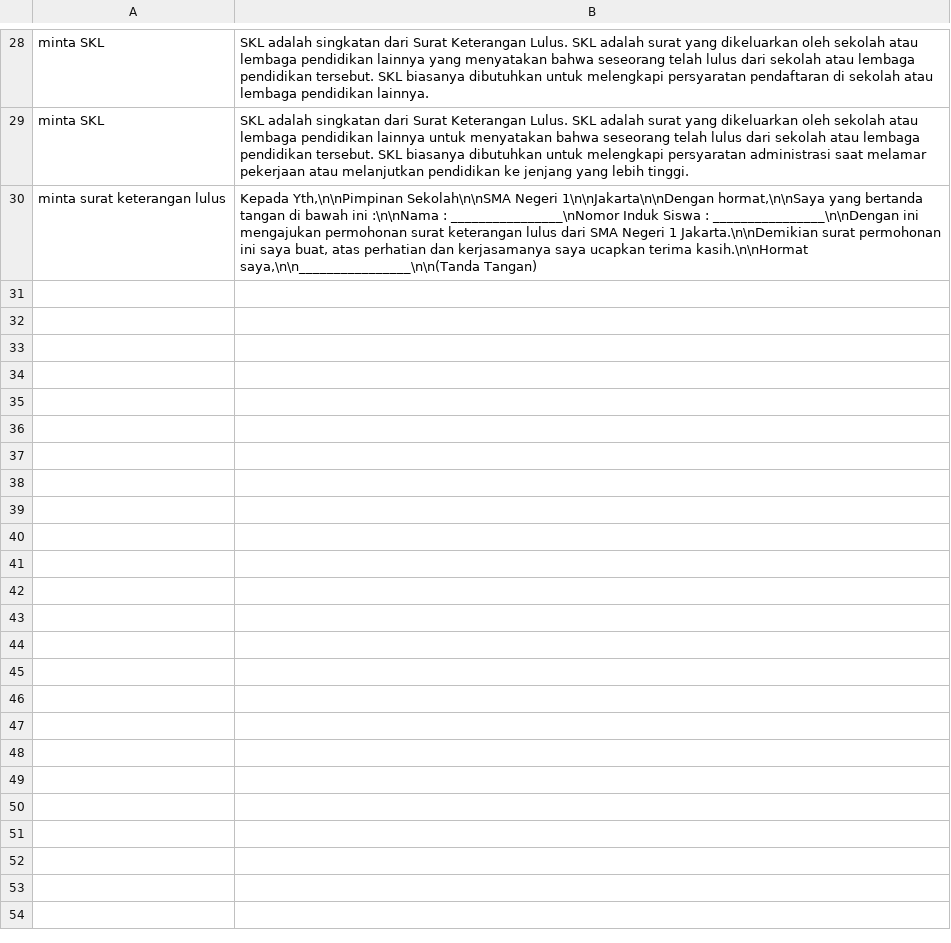
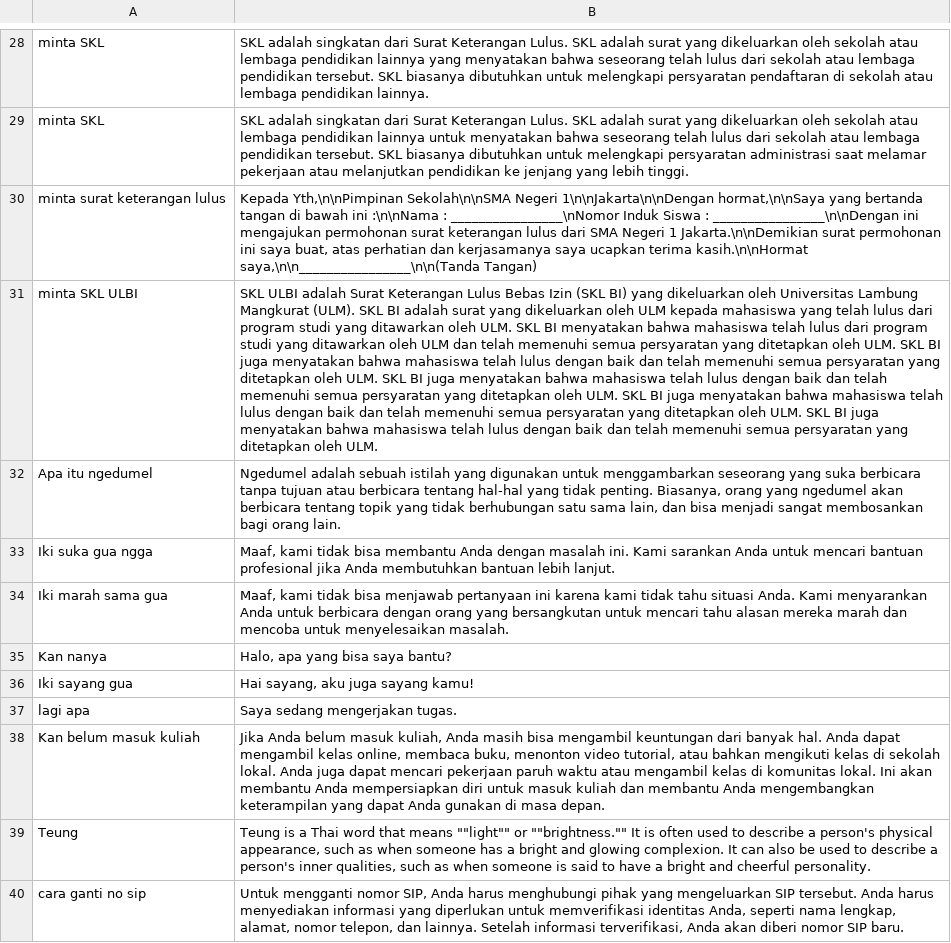
Before and after one commit to anakilang-ai/clean-dan-validasi-data, a CSV file: dataset/isnaenti-dataset/dataset-is.csv, drawn as a sheet; only a part is shown, gaps mark what is left out; the diff names each change by its address in the sheet, - before the commit and + after, or states it on an @@ line.

Commit message:
commit3 dataset 31-40

```diff
--- a/dataset/isnaenti-dataset/dataset-is.csv
+++ b/dataset/isnaenti-dataset/dataset-is.csv
+row 31: minta SKL ULBI | SKL ULBI adalah Surat Keterangan Lulus Bebas Izin (SKL BI) yang dikeluarkan oleh Universitas Lambung Mangkurat (ULM). SKL BI adalah surat yang dikeluarkan oleh ULM kepada mahasiswa yang telah lulus dari program studi yang ditawarkan oleh ULM. SKL BI menyatakan bahwa mahasiswa telah lulus dari program studi yang ditawarkan oleh ULM dan telah memenuhi semua persyaratan yang ditetapkan oleh ULM. SKL BI juga menyatakan bahwa mahasiswa telah lulus dengan baik dan telah memenuhi semua persyaratan yang ditetapkan oleh ULM. SKL BI juga menyatakan bahwa mahasiswa telah lulus dengan baik dan telah memenuhi semua persyaratan yang ditetapkan oleh ULM. SKL BI juga menyatakan bahwa mahasiswa telah lulus dengan baik dan telah memenuhi semua persyaratan yang ditetapkan oleh ULM. SKL BI juga menyatakan bahwa mahasiswa telah lulus dengan baik dan telah memenuhi semua persyaratan yang ditetapkan oleh ULM.
+row 32: Apa itu ngedumel | Ngedumel adalah sebuah istilah yang digunakan untuk menggambarkan seseorang yang suka berbicara tanpa tujuan atau berbicara tentang hal-hal yang tidak penting. Biasanya, orang yang ngedumel akan berbicara tentang topik yang tidak berhubungan satu sama lain, dan bisa menjadi sangat membosankan bagi orang lain.
+row 33: Iki suka gua ngga | Maaf, kami tidak bisa membantu Anda dengan masalah ini. Kami sarankan Anda untuk mencari bantuan profesional jika Anda membutuhkan bantuan lebih lanjut.
+row 34: Iki marah sama gua | Maaf, kami tidak bisa menjawab pertanyaan ini karena kami tidak tahu situasi Anda. Kami menyarankan Anda untuk berbicara dengan orang yang bersangkutan untuk mencari tahu alasan mereka marah dan mencoba untuk menyelesaikan masalah.
+row 35: Kan nanya | Halo, apa yang bisa saya bantu?
+row 36: Iki sayang gua | Hai sayang, aku juga sayang kamu!
+row 37: lagi apa | Saya sedang mengerjakan tugas.
+row 38: Kan belum masuk kuliah | Jika Anda belum masuk kuliah, Anda masih bisa mengambil keuntungan dari banyak hal. Anda dapat mengambil kelas online, membaca buku, menonton video tutorial, atau bahkan mengikuti kelas di sekolah lokal. Anda juga dapat mencari pekerjaan paruh waktu atau mengambil kelas di komunitas lokal. Ini akan membantu Anda mempersiapkan diri untuk masuk kuliah dan membantu Anda mengembangkan keterampilan yang dapat Anda gunakan di masa depan.
+row 39: Teung | Teung is a Thai word that means ""light"" or ""brightness."" It is often used to describe a person's physical appearance, such as when someone has a bright and glowing complexion. It can also be used to describe a person's inner qualities, such as when someone is said to have a bright and cheerful personality.
+row 40: cara ganti no sip | Untuk mengganti nomor SIP, Anda harus menghubungi pihak yang mengeluarkan SIP tersebut. Anda harus menyediakan informasi yang diperlukan untuk memverifikasi identitas Anda, seperti nama lengkap, alamat, nomor telepon, dan lainnya. Setelah informasi terverifikasi, Anda akan diberi nomor SIP baru.
```
